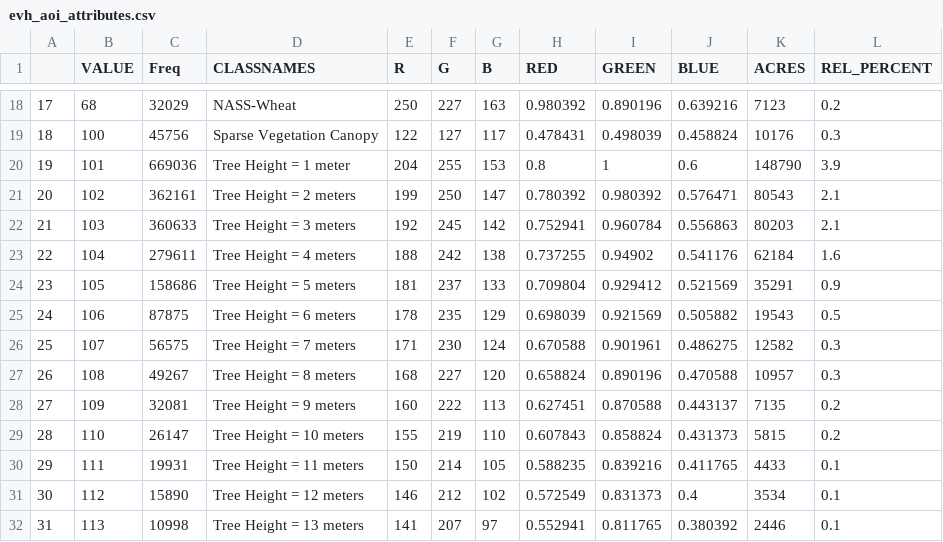
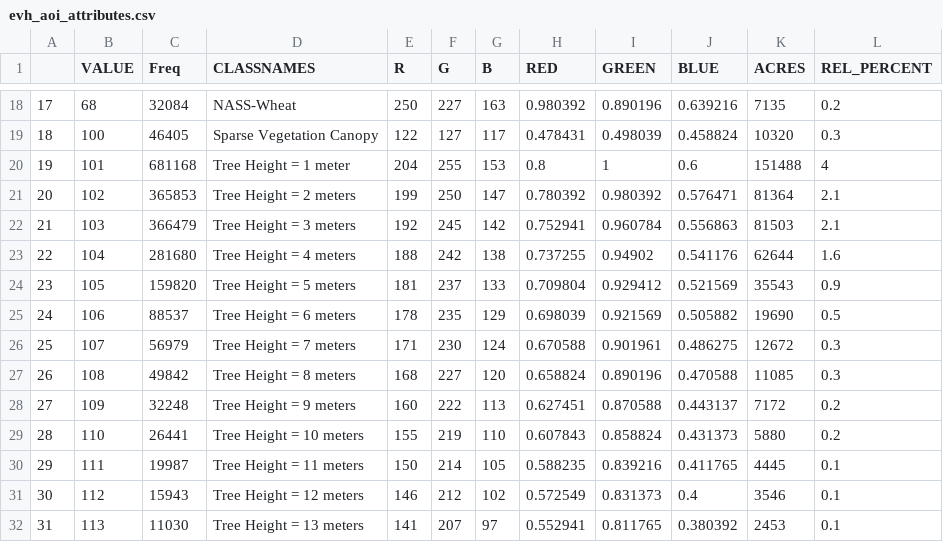
Before and after one commit to alexmezera/nnmpla, a CSV file: data/evh_aoi_attributes.csv, drawn as a sheet; only a part is shown, gaps mark what is left out; the diff covers the shown part only; the diff names each change by its address in the sheet, - before the commit and + after, or states it on an @@ line.

```diff
--- a/data/evh_aoi_attributes.csv
+++ b/data/evh_aoi_attributes.csv
-C18 (Freq): 32029
+C18 (Freq): 32084
-K18 (ACRES): 7123
+K18 (ACRES): 7135
-C19 (Freq): 45756
+C19 (Freq): 46405
-K19 (ACRES): 10176
+K19 (ACRES): 10320
-C20 (Freq): 669036
+C20 (Freq): 681168
-K20 (ACRES): 148790
+K20 (ACRES): 151488
-L20 (REL_PERCENT): 3.9
+L20 (REL_PERCENT): 4
-C21 (Freq): 362161
+C21 (Freq): 365853
-K21 (ACRES): 80543
+K21 (ACRES): 81364
-C22 (Freq): 360633
+C22 (Freq): 366479
-K22 (ACRES): 80203
+K22 (ACRES): 81503
-C23 (Freq): 279611
+C23 (Freq): 281680
-K23 (ACRES): 62184
+K23 (ACRES): 62644
-C24 (Freq): 158686
+C24 (Freq): 159820
-K24 (ACRES): 35291
+K24 (ACRES): 35543
-C25 (Freq): 87875
+C25 (Freq): 88537
-K25 (ACRES): 19543
+K25 (ACRES): 19690
-C26 (Freq): 56575
+C26 (Freq): 56979
-K26 (ACRES): 12582
+K26 (ACRES): 12672
-C27 (Freq): 49267
+C27 (Freq): 49842
-K27 (ACRES): 10957
+K27 (ACRES): 11085
-C28 (Freq): 32081
+C28 (Freq): 32248
-K28 (ACRES): 7135
+K28 (ACRES): 7172
-C29 (Freq): 26147
+C29 (Freq): 26441
-K29 (ACRES): 5815
+K29 (ACRES): 5880
-C30 (Freq): 19931
+C30 (Freq): 19987
-K30 (ACRES): 4433
+K30 (ACRES): 4445
-C31 (Freq): 15890
+C31 (Freq): 15943
-K31 (ACRES): 3534
+K31 (ACRES): 3546
-C32 (Freq): 10998
+C32 (Freq): 11030
-K32 (ACRES): 2446
+K32 (ACRES): 2453
```
Also changed, not shown: 1 added row, 114 edited cells and row numbers in column A elsewhere in this file, data/bps_aoi_attributes.csv, data/evc_aoi_attributes.csv, 30 other files.
